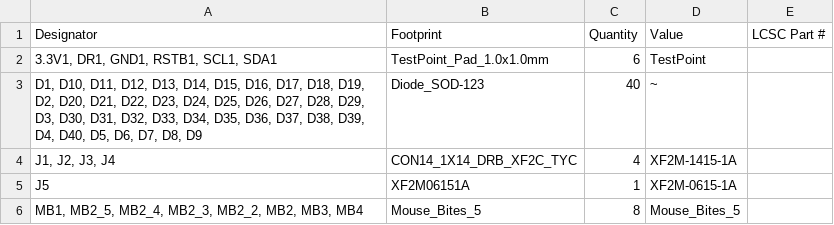
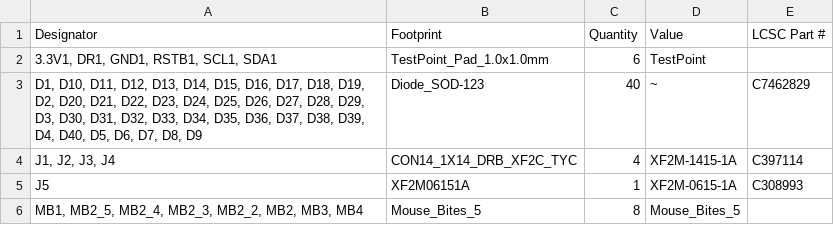
Before and after one commit to orangecrust/gullwing, a CSV file: pcb/gullwing/production/bom.csv, drawn as a sheet.

```diff
--- a/pcb/gullwing/production/bom.csv
+++ b/pcb/gullwing/production/bom.csv
@@ -2,5 +2,5 @@
 "3.3V1, DR1, GND1, RSTB1, SCL1, SDA1",TestPoint_Pad_1.0x1.0mm,6,TestPoint,
-"D1, D10, D11, D12, D13, D14, D15, D16, D17, D18, D19, D2, D20, D21, D22, D23, D24, D25, D26, D27, D28, D29, D3, D30, D31, D32, D33, D34, D35, D36, D37, D38, D39, D4, D40, D5, D6, D7, D8, D9",Diode_SOD-123,40,~,
-"J1, J2, J3, J4",CON14_1X14_DRB_XF2C_TYC,4,XF2M-1415-1A,
-J5,XF2M06151A,1,XF2M-0615-1A,
+"D1, D10, D11, D12, D13, D14, D15, D16, D17, D18, D19, D2, D20, D21, D22, D23, D24, D25, D26, D27, D28, D29, D3, D30, D31, D32, D33, D34, D35, D36, D37, D38, D39, D4, D40, D5, D6, D7, D8, D9",Diode_SOD-123,40,~,C7462829
+"J1, J2, J3, J4",CON14_1X14_DRB_XF2C_TYC,4,XF2M-1415-1A,C397114
+J5,XF2M06151A,1,XF2M-0615-1A,C308993
 "MB1, MB2_5, MB2_4, MB2_3, MB2_2, MB2, MB3, MB4",Mouse_Bites_5,8,Mouse_Bites_5,
```
Also changed, not shown: 4 other files.
